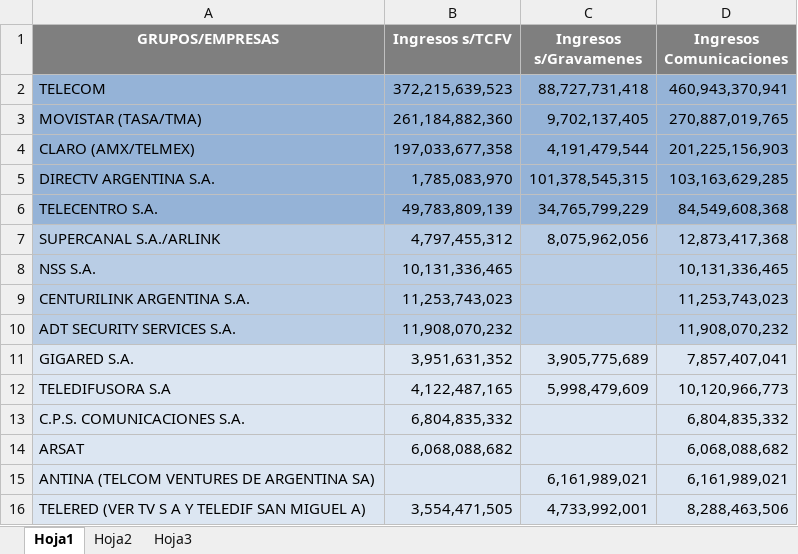
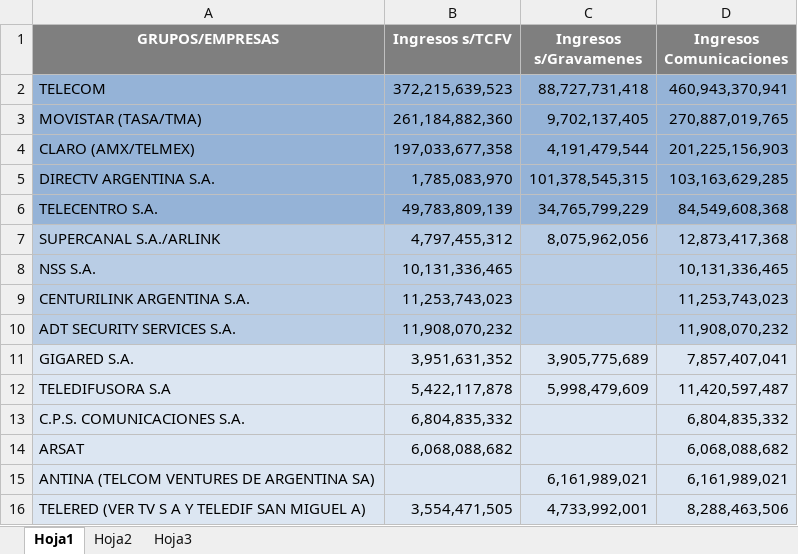
Before and after one commit to fdv82/DATOS, an Excel workbook: ENACOM_GH.xlsx, sheet Hoja1, drawn as a sheet; values as stored, in another font and other column widths than the file's, no borders; the diff names each change by its address in the sheet, - before the commit and + after, or states it on an @@ line.

Commit message:
Add files via upload

```diff
--- a/ENACOM_GH.xlsx (sheet Hoja1)
+++ b/ENACOM_GH.xlsx (sheet Hoja1)
-B12 (Ingresos s/TCFV): 4,122,487,165
+B12 (Ingresos s/TCFV): 5,422,117,878
-D12 (Ingresos Comunicaciones): 10,120,966,773
+D12 (Ingresos Comunicaciones): 11,420,597,487
```
